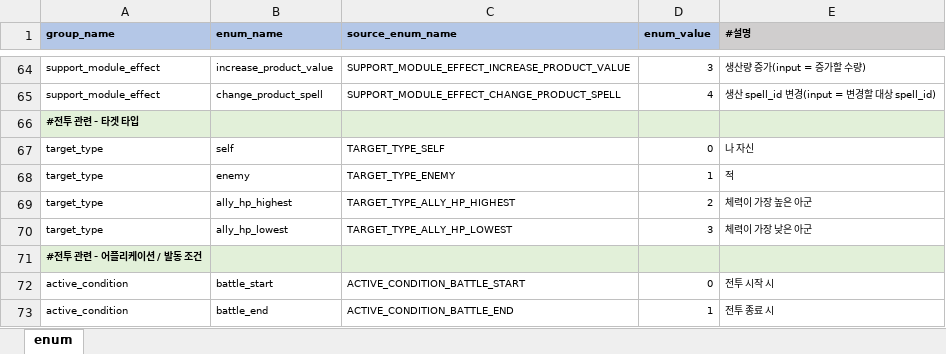
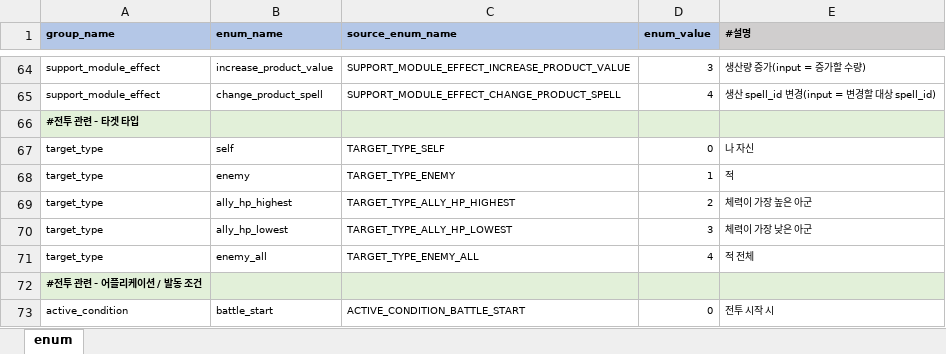
Before and after one commit to YerimYerim/Go.D.Taekwon, an Excel workbook: GameData/Excel/enum.xlsx, sheet enum, drawn as a sheet; only a part is shown, gaps mark what is left out; the shorter side is filled out with more unchanged rows; values as stored, in another font and other column widths than the file's, no borders; the diff names each change by its address in the sheet, - before the commit and + after, or states it on an @@ line.

Commit message:
[yerim] target all  구현 완료

```diff
--- a/GameData/Excel/enum.xlsx (sheet enum)
+++ b/GameData/Excel/enum.xlsx (sheet enum)
+row 71: target_type | enemy_all | TARGET_TYPE_ENEMY_ALL | 4 | 적 전체
```
Also changed, not shown: 12 other files.
